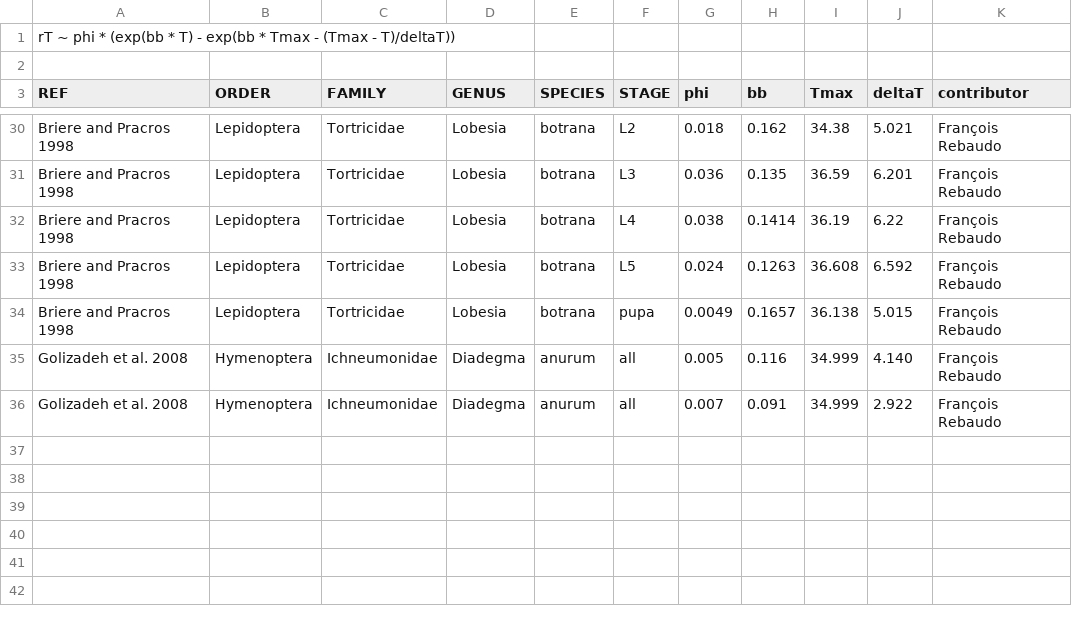
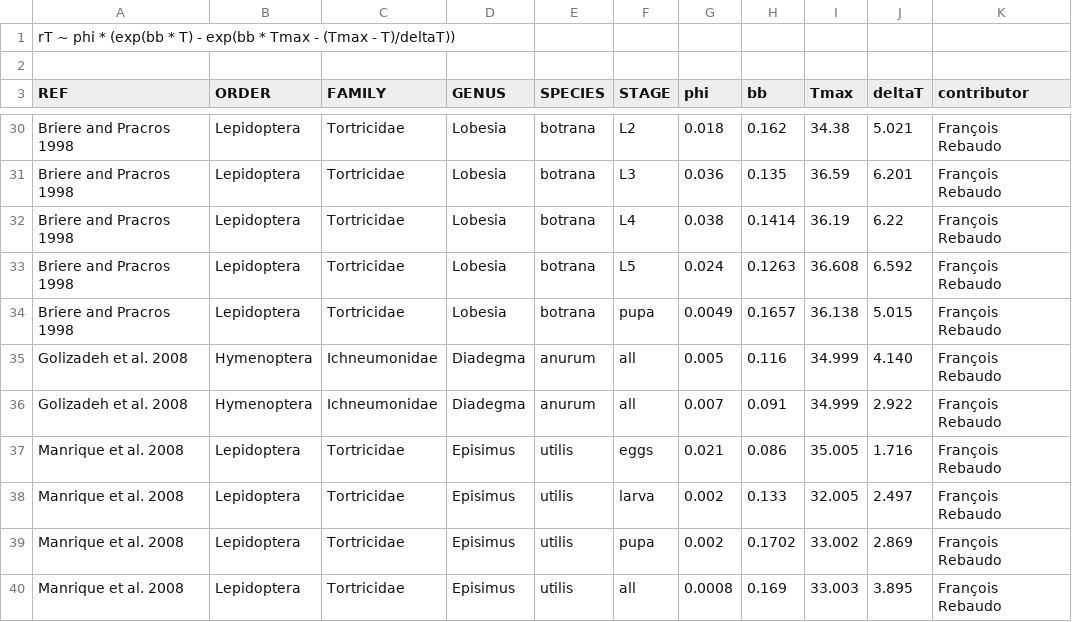
Before and after one commit to frareb/devRate, a CSV file: data/devRate - logan6_76.csv, drawn as a sheet; only a part is shown, gaps mark what is left out.

```diff
--- a/data/devRate - logan6_76.csv
+++ b/data/devRate - logan6_76.csv
@@ -36 +36,5 @@ Golizadeh et al. 2008,Hymenoptera,Ichneumonidae,Diadegma,anurum,all,0.005,0.116,
 Golizadeh et al. 2008,Hymenoptera,Ichneumonidae,Diadegma,anurum,all,0.007,0.091,34.999,2.922,François Rebaudo
+Manrique et al. 2008,Lepidoptera,Tortricidae,Episimus,utilis,eggs,0.021,0.086,35.005,1.716,François Rebaudo
+Manrique et al. 2008,Lepidoptera,Tortricidae,Episimus,utilis,larva,0.002,0.133,32.005,2.497,François Rebaudo
+Manrique et al. 2008,Lepidoptera,Tortricidae,Episimus,utilis,pupa,0.002,0.1702,33.002,2.869,François Rebaudo
+Manrique et al. 2008,Lepidoptera,Tortricidae,Episimus,utilis,all,0.0008,0.169,33.003,3.895,François Rebaudo
```
Also changed, not shown: data/devRate - briere1_99.csv, data/devRate - campbell_74.csv, 1 other file.
